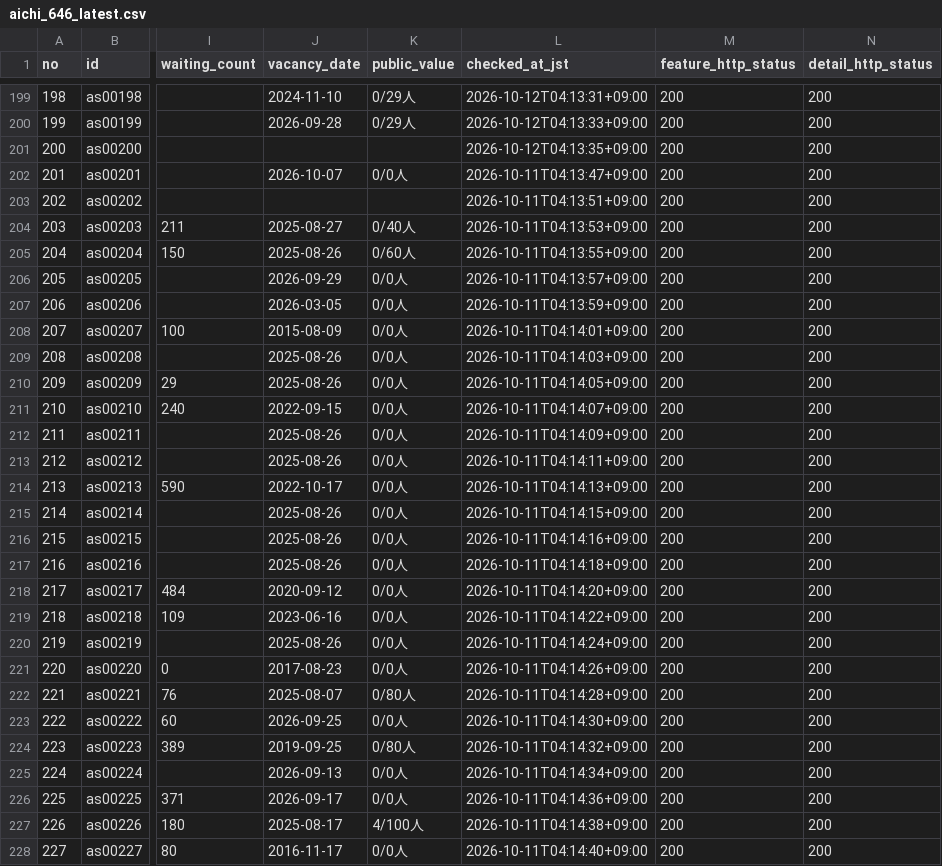
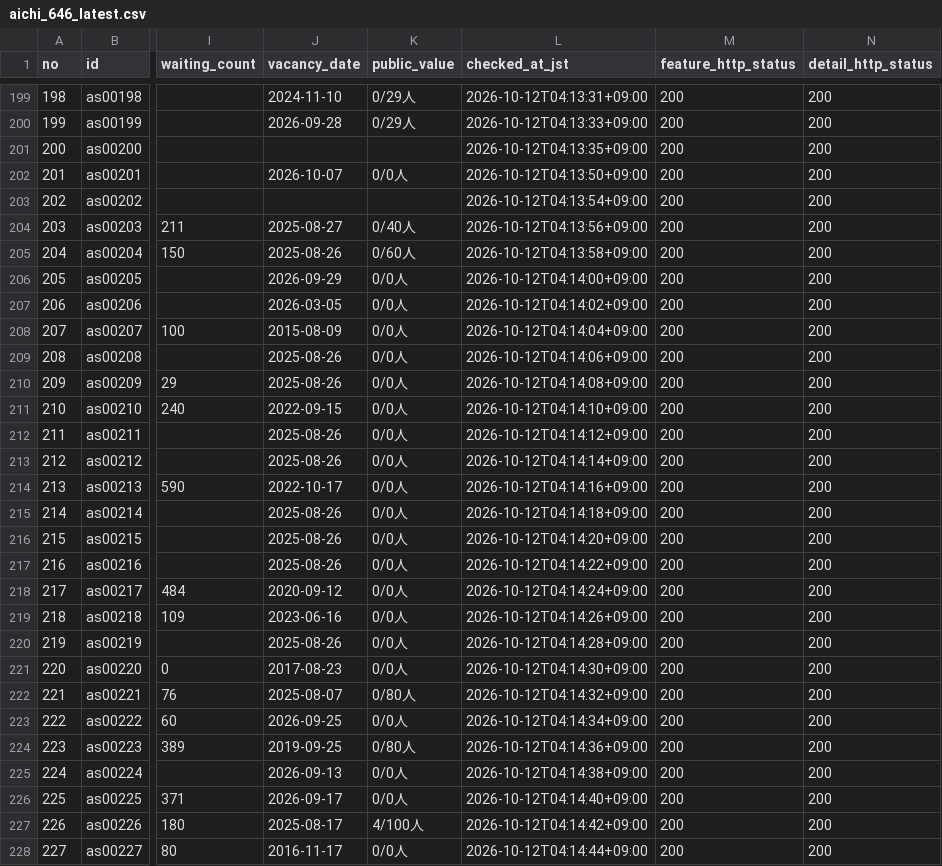
Before and after one commit to kirakuoku1-crypto/kiraku-tokyo-test, a CSV file: docs/aichi_646_latest.csv, drawn as a sheet; only a part is shown, gaps mark what is left out; the diff covers the shown part only; the diff names each change by its address in the sheet, - before the commit and + after, or states it on an @@ line.

```diff
--- a/docs/aichi_646_latest.csv
+++ b/docs/aichi_646_latest.csv
-L202 (checked_at_jst): 2026-10-11T04:13:47+09:00
+L202 (checked_at_jst): 2026-10-12T04:13:50+09:00
-L203 (checked_at_jst): 2026-10-11T04:13:51+09:00
+L203 (checked_at_jst): 2026-10-12T04:13:54+09:00
-L204 (checked_at_jst): 2026-10-11T04:13:53+09:00
+L204 (checked_at_jst): 2026-10-12T04:13:56+09:00
-L205 (checked_at_jst): 2026-10-11T04:13:55+09:00
+L205 (checked_at_jst): 2026-10-12T04:13:58+09:00
-L206 (checked_at_jst): 2026-10-11T04:13:57+09:00
+L206 (checked_at_jst): 2026-10-12T04:14:00+09:00
-L207 (checked_at_jst): 2026-10-11T04:13:59+09:00
+L207 (checked_at_jst): 2026-10-12T04:14:02+09:00
-L208 (checked_at_jst): 2026-10-11T04:14:01+09:00
+L208 (checked_at_jst): 2026-10-12T04:14:04+09:00
-L209 (checked_at_jst): 2026-10-11T04:14:03+09:00
+L209 (checked_at_jst): 2026-10-12T04:14:06+09:00
-L210 (checked_at_jst): 2026-10-11T04:14:05+09:00
+L210 (checked_at_jst): 2026-10-12T04:14:08+09:00
-L211 (checked_at_jst): 2026-10-11T04:14:07+09:00
+L211 (checked_at_jst): 2026-10-12T04:14:10+09:00
-L212 (checked_at_jst): 2026-10-11T04:14:09+09:00
+L212 (checked_at_jst): 2026-10-12T04:14:12+09:00
-L213 (checked_at_jst): 2026-10-11T04:14:11+09:00
+L213 (checked_at_jst): 2026-10-12T04:14:14+09:00
-L214 (checked_at_jst): 2026-10-11T04:14:13+09:00
+L214 (checked_at_jst): 2026-10-12T04:14:16+09:00
-L215 (checked_at_jst): 2026-10-11T04:14:15+09:00
+L215 (checked_at_jst): 2026-10-12T04:14:18+09:00
-L216 (checked_at_jst): 2026-10-11T04:14:16+09:00
+L216 (checked_at_jst): 2026-10-12T04:14:20+09:00
-L217 (checked_at_jst): 2026-10-11T04:14:18+09:00
+L217 (checked_at_jst): 2026-10-12T04:14:22+09:00
-L218 (checked_at_jst): 2026-10-11T04:14:20+09:00
+L218 (checked_at_jst): 2026-10-12T04:14:24+09:00
-L219 (checked_at_jst): 2026-10-11T04:14:22+09:00
+L219 (checked_at_jst): 2026-10-12T04:14:26+09:00
-L220 (checked_at_jst): 2026-10-11T04:14:24+09:00
+L220 (checked_at_jst): 2026-10-12T04:14:28+09:00
-L221 (checked_at_jst): 2026-10-11T04:14:26+09:00
+L221 (checked_at_jst): 2026-10-12T04:14:30+09:00
-L222 (checked_at_jst): 2026-10-11T04:14:28+09:00
+L222 (checked_at_jst): 2026-10-12T04:14:32+09:00
-L223 (checked_at_jst): 2026-10-11T04:14:30+09:00
+L223 (checked_at_jst): 2026-10-12T04:14:34+09:00
-L224 (checked_at_jst): 2026-10-11T04:14:32+09:00
+L224 (checked_at_jst): 2026-10-12T04:14:36+09:00
-L225 (checked_at_jst): 2026-10-11T04:14:34+09:00
+L225 (checked_at_jst): 2026-10-12T04:14:38+09:00
-L226 (checked_at_jst): 2026-10-11T04:14:36+09:00
+L226 (checked_at_jst): 2026-10-12T04:14:40+09:00
-L227 (checked_at_jst): 2026-10-11T04:14:38+09:00
+L227 (checked_at_jst): 2026-10-12T04:14:42+09:00
-L228 (checked_at_jst): 2026-10-11T04:14:40+09:00
+L228 (checked_at_jst): 2026-10-12T04:14:44+09:00
```
Also changed, not shown: 23 edited cells elsewhere in this file, 1 other file.
